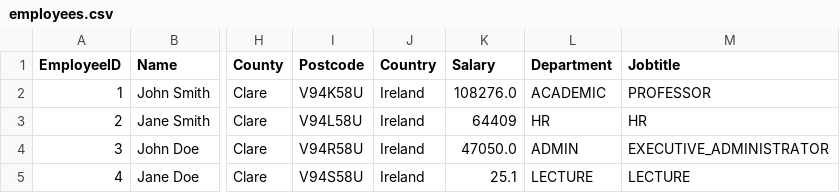
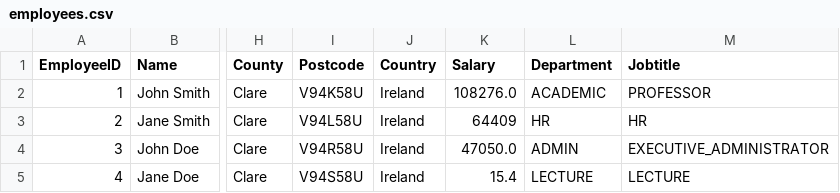
Before and after one commit to kourousis/payroll-cs4013-project, a CSV file: ul_payroll_system/db/employees.csv, drawn as a sheet; only a part is shown, gaps mark what is left out; the diff names each change by its address in the sheet, - before the commit and + after, or states it on an @@ line.

Commit message:
bracket fix

```diff
--- a/ul_payroll_system/db/employees.csv
+++ b/ul_payroll_system/db/employees.csv
-K5 (Salary): 25.1
+K5 (Salary): 15.4
```
